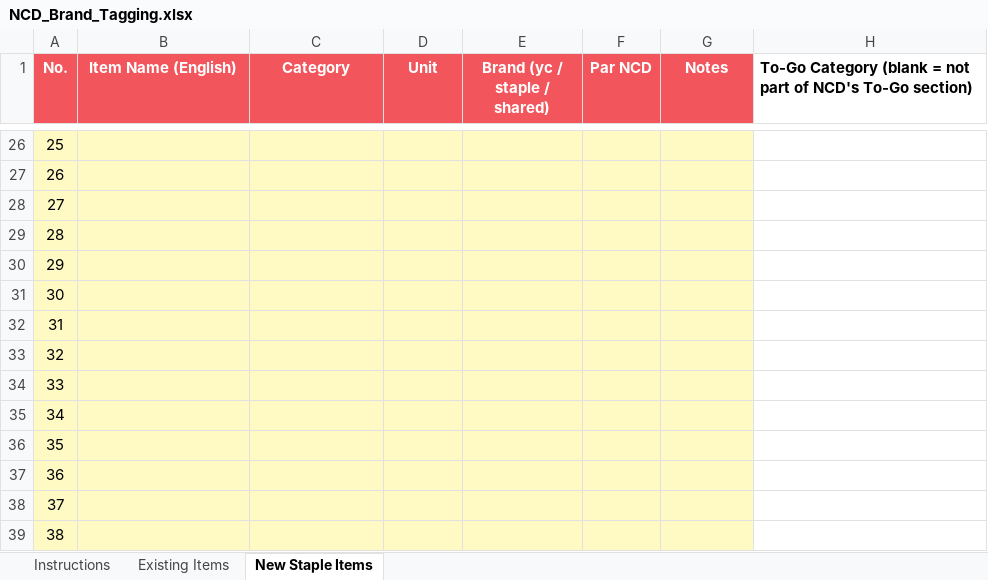
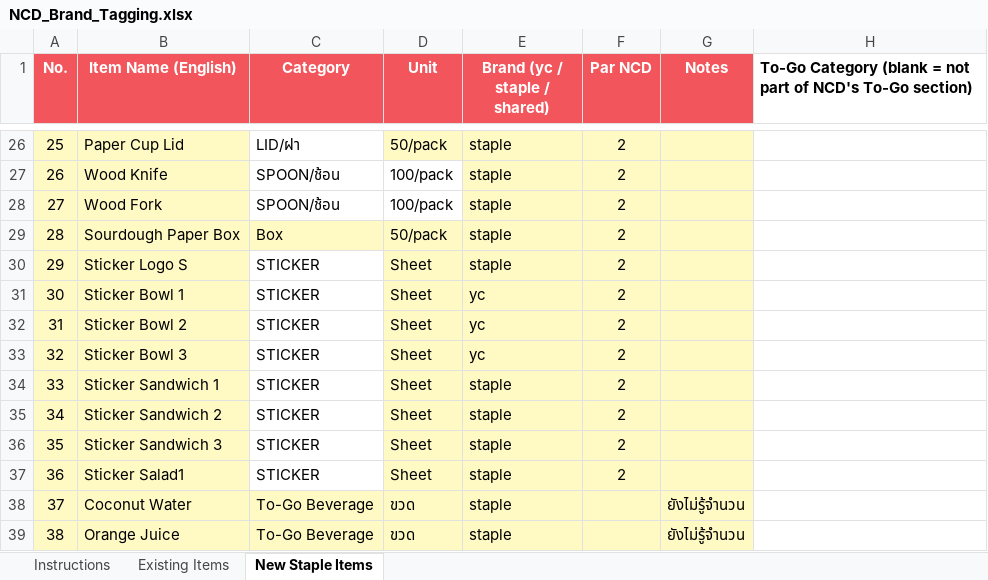
Before and after one commit to praesuvasa/ycstock, an Excel workbook: NCD_Brand_Tagging.xlsx, sheet New Staple Items, drawn as a sheet; only a part is shown, gaps mark what is left out; values as stored, in another font and other column widths than the file's, no borders; the diff covers the shown part only; the diff names each change by its address in the sheet, - before the commit and + after, or states it on an @@ line.

```diff
--- a/NCD_Brand_Tagging.xlsx (sheet New Staple Items)
+++ b/NCD_Brand_Tagging.xlsx (sheet New Staple Items)
-B26 (Item Name (English)): (empty)
+B26 (Item Name (English)): Paper Cup Lid
-C26 (Category): (empty)
+C26 (Category): LID/ฝา
-C26 fill: #FFF9C4
+C26 fill: none
-D26 (Unit): (empty)
+D26 (Unit): 50/pack
-E26:E30 (Brand (yc / staple / shared)): (empty)
+E26:E30 (Brand (yc / staple / shared)): staple
-F26:F37 (Par NCD): (empty)
+F26:F37 (Par NCD): 2
-B27 (Item Name (English)): (empty)
+B27 (Item Name (English)): Wood Knife
-C27:C28 (Category): (empty)
+C27:C28 (Category): SPOON/ช้อน
-C27:D28 fill: #FFF9C4
+C27:D28 fill: none
-D27:D28 (Unit): (empty)
+D27:D28 (Unit): 100/pack
-B28 (Item Name (English)): (empty)
+B28 (Item Name (English)): Wood Fork
-B29 (Item Name (English)): (empty)
+B29 (Item Name (English)): Sourdough Paper Box
-C29 (Category): (empty)
+C29 (Category): Box
-D29 (Unit): (empty)
+D29 (Unit): 50/pack
-B30 (Item Name (English)): (empty)
+B30 (Item Name (English)): Sticker Logo S
-C30:C37 (Category): (empty)
+C30:C37 (Category): STICKER
-C30:C37 fill: #FFF9C4
+C30:C37 fill: none
-D30:D37 (Unit): (empty)
+D30:D37 (Unit): Sheet
-B31 (Item Name (English)): (empty)
+B31 (Item Name (English)): Sticker Bowl 1
-E31:E33 (Brand (yc / staple / shared)): (empty)
+E31:E33 (Brand (yc / staple / shared)): yc
-B32 (Item Name (English)): (empty)
+B32 (Item Name (English)): Sticker Bowl 2
-B33 (Item Name (English)): (empty)
+B33 (Item Name (English)): Sticker Bowl 3
-B34 (Item Name (English)): (empty)
+B34 (Item Name (English)): Sticker Sandwich 1
-E34:E39 (Brand (yc / staple / shared)): (empty)
+E34:E39 (Brand (yc / staple / shared)): staple
-B35 (Item Name (English)): (empty)
+B35 (Item Name (English)): Sticker Sandwich 2
-B36 (Item Name (English)): (empty)
+B36 (Item Name (English)): Sticker Sandwich 3
-B37 (Item Name (English)): (empty)
+B37 (Item Name (English)): Sticker Salad1
-B38 (Item Name (English)): (empty)
+B38 (Item Name (English)): Coconut Water
-C38:C39 (Category): (empty)
+C38:C39 (Category): To-Go Beverage
-D38:D39 (Unit): (empty)
+D38:D39 (Unit): ขวด
-G38:G39 (Notes): (empty)
+G38:G39 (Notes): ยังไม่รู้จำนวน
-B39 (Item Name (English)): (empty)
+B39 (Item Name (English)): Orange Juice
```
Also changed, not shown: 3 added rows, 66 edited cells and cell formats elsewhere in this sheet, sheet Existing Items.
